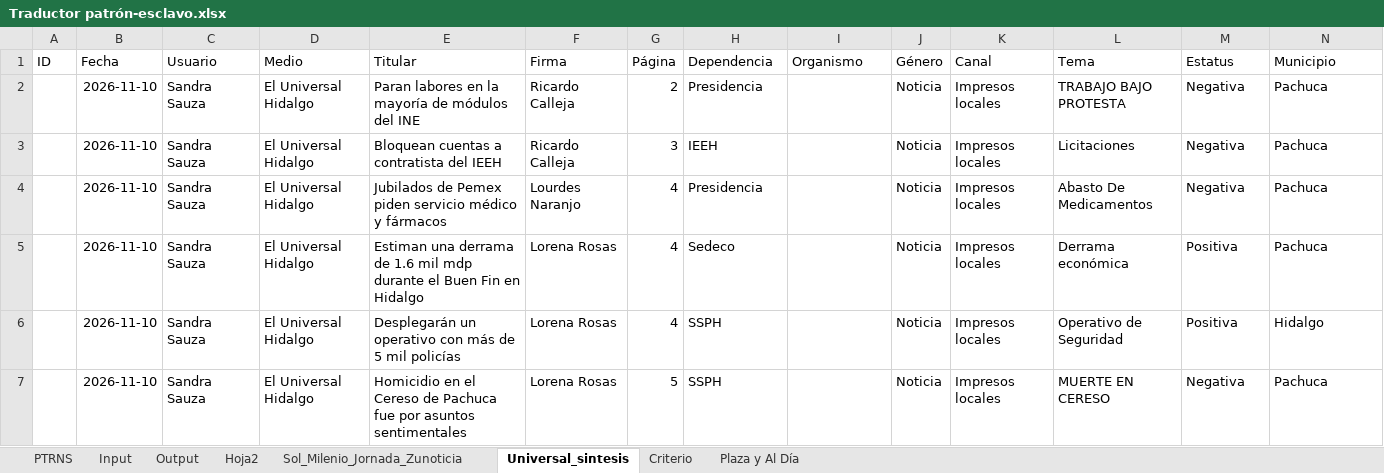
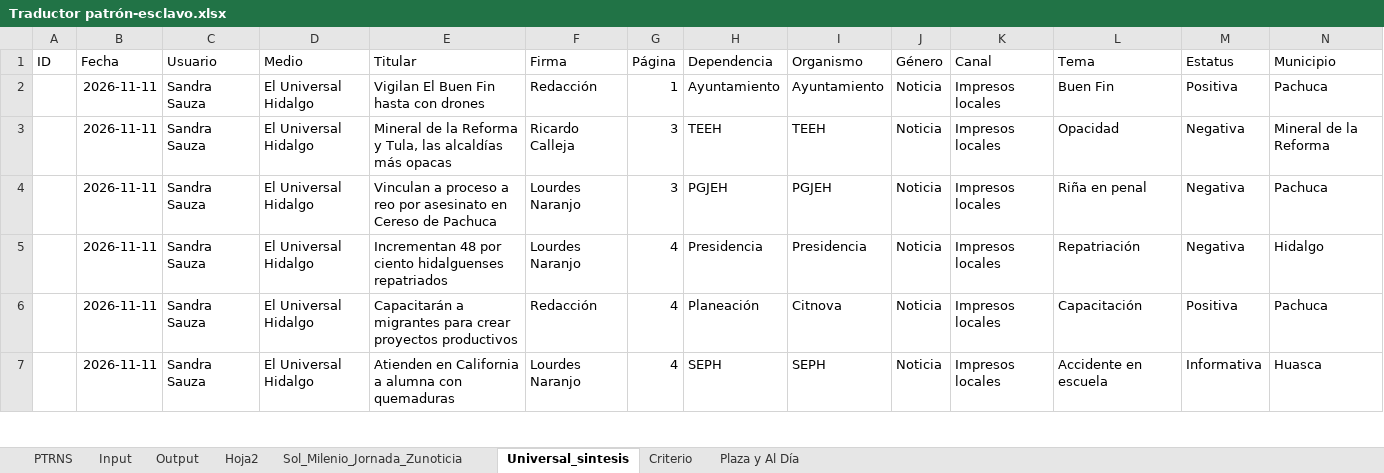
Before and after one commit to thelonious9/capturanotas, an Excel workbook: Traductor patrón-esclavo.xlsx, sheet Universal_sintesis, drawn as a sheet; only a part is shown; values as stored, in another font and other column widths than the file's, no borders; table styles not drawn; removed rows and columns are numbered as before the commit, all else as after; the diff covers the shown part only; the diff names each change by its address in the sheet, - before the commit and + after, or states it on an @@ line.

```diff
--- a/Traductor patrón-esclavo.xlsx (sheet Universal_sintesis)
+++ b/Traductor patrón-esclavo.xlsx (sheet Universal_sintesis)
+row 2:  | 2026-11-11 | Sandra Sauza | El Universal Hidalgo | Vigilan El Buen Fin hasta con drones | Redacción | 1 | Ayuntamiento | Ayuntamiento | Noticia | Impresos locales | Buen Fin | Positiva | Pachuca
-B3:B7 (Fecha): 2026-11-10
+B3:B7 (Fecha): 2026-11-11
-E3 (Titular): Paran labores en la mayoría de módulos del INE
+E3 (Titular): Mineral de la Reforma y Tula, las alcaldías más opacas
-G3 (Página): 2
+G3 (Página): 3
-H3 (Dependencia): Presidencia
+H3 (Dependencia): TEEH
-I3 (Organismo): (empty)
+I3 (Organismo): TEEH
-L3 (Tema): TRABAJO BAJO PROTESTA
+L3 (Tema): Opacidad
-N3 (Municipio): Pachuca
+N3 (Municipio): Mineral de la Reforma
-E4 (Titular): Bloquean cuentas a contratista del IEEH
+E4 (Titular): Vinculan a proceso a reo por asesinato en Cereso de Pachuca
-F4 (Firma): Ricardo Calleja
+F4 (Firma): Lourdes Naranjo
-H4 (Dependencia): IEEH
+H4 (Dependencia): PGJEH
-I4 (Organismo): (empty)
+I4 (Organismo): PGJEH
-L4 (Tema): Licitaciones
+L4 (Tema): Riña en penal
-E5 (Titular): Jubilados de Pemex piden servicio médico y fármacos
+E5 (Titular): Incrementan 48 por ciento hidalguenses repatriados
-I5 (Organismo): (empty)
+I5 (Organismo): Presidencia
-L5 (Tema): Abasto De Medicamentos
+L5 (Tema): Repatriación
-N5 (Municipio): Pachuca
+N5 (Municipio): Hidalgo
-E6 (Titular): Estiman una derrama de 1.6 mil mdp durante el Buen Fin en Hidalgo
+E6 (Titular): Capacitarán a migrantes para crear proyectos productivos
-F6 (Firma): Lorena Rosas
+F6 (Firma): Redacción
-H6 (Dependencia): Sedeco
+H6 (Dependencia): Planeación
-I6 (Organismo): (empty)
+I6 (Organismo): Citnova
-L6 (Tema): Derrama económica
+L6 (Tema): Capacitación
-E7 (Titular): Desplegarán un operativo con más de 5 mil policías
+E7 (Titular): Atienden en California a alumna con quemaduras
-F7 (Firma): Lorena Rosas
+F7 (Firma): Lourdes Naranjo
-H7 (Dependencia): SSPH
+H7 (Dependencia): SEPH
-I7 (Organismo): (empty)
+I7 (Organismo): SEPH
-L7 (Tema): Operativo de Seguridad
+L7 (Tema): Accidente en escuela
-M7 (Estatus): Positiva
+M7 (Estatus): Informativa
-N7 (Municipio): Hidalgo
+N7 (Municipio): Huasca
-row 7:  | 2026-11-10 | Sandra Sauza | El Universal Hidalgo | Homicidio en el Cereso de Pachuca fue por asuntos sentimentales | Lorena Rosas | 5 | SSPH |  | Noticia | Impresos locales | MUERTE EN CERESO | Negativa | Pachuca
```
Also changed, not shown: 6 added rows, 5 removed rows and 82 edited cells elsewhere in this sheet, sheet Input, sheet Output, sheet PTRNS, sheet Sol_Milenio_Jornada_Zunoticia, sheet Plaza y Al Día, sheet Criterio, 1 more sheet, tABLA PARA XML.xlsx, 2 other files.
